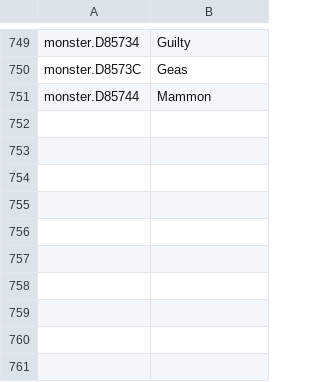
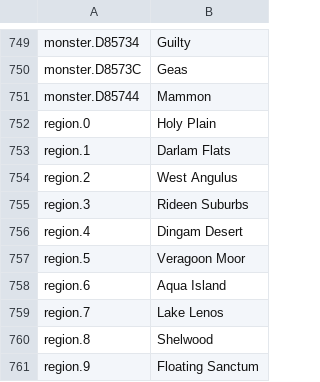
Before and after one commit to Acranon/eltale-pc-port, a TSV file: translations/en.v2.tsv, drawn as a sheet; only a part is shown, gaps mark what is left out; the diff names each change by its address in the sheet, - before the commit and + after, or states it on an @@ line.

```diff
--- a/translations/en.v2.tsv
+++ b/translations/en.v2.tsv
+row 752: region.0 | Holy Plain
+row 753: region.1 | Darlam Flats
+row 754: region.2 | West Angulus
+row 755: region.3 | Rideen Suburbs
+row 756: region.4 | Dingam Desert
+row 757: region.5 | Veragoon Moor
+row 758: region.6 | Aqua Island
+row 759: region.7 | Lake Lenos
+row 760: region.8 | Shelwood
+row 761: region.9 | Floating Sanctum
```
Also changed, not shown: 17 other files.
